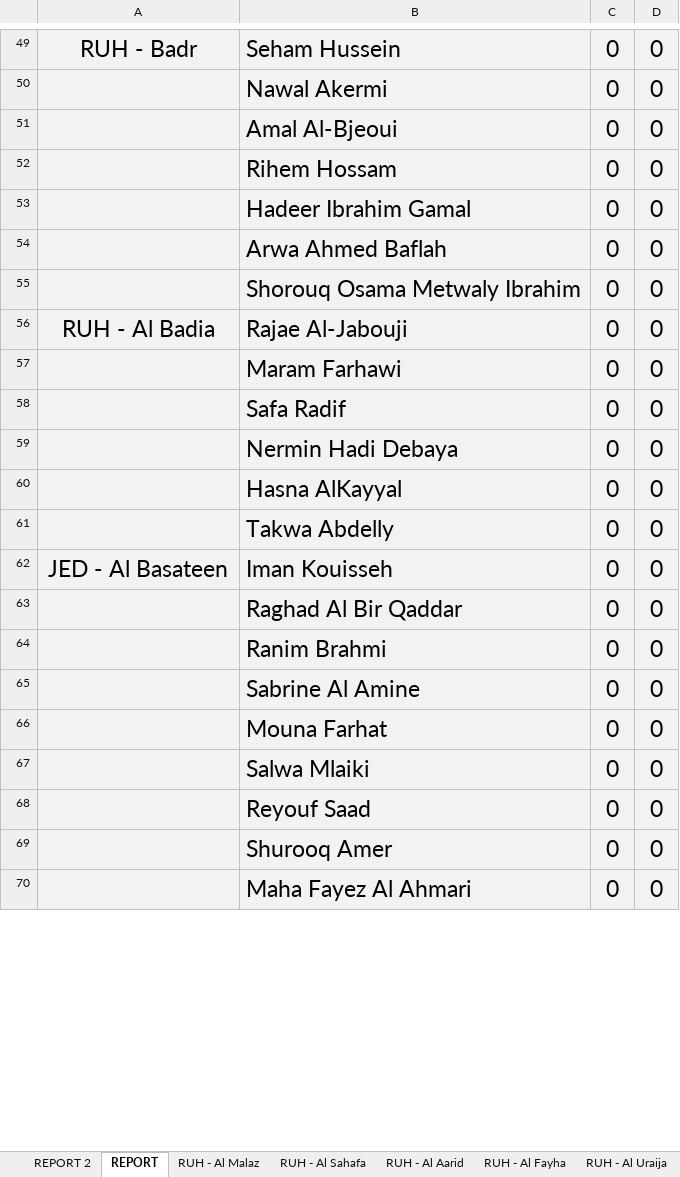
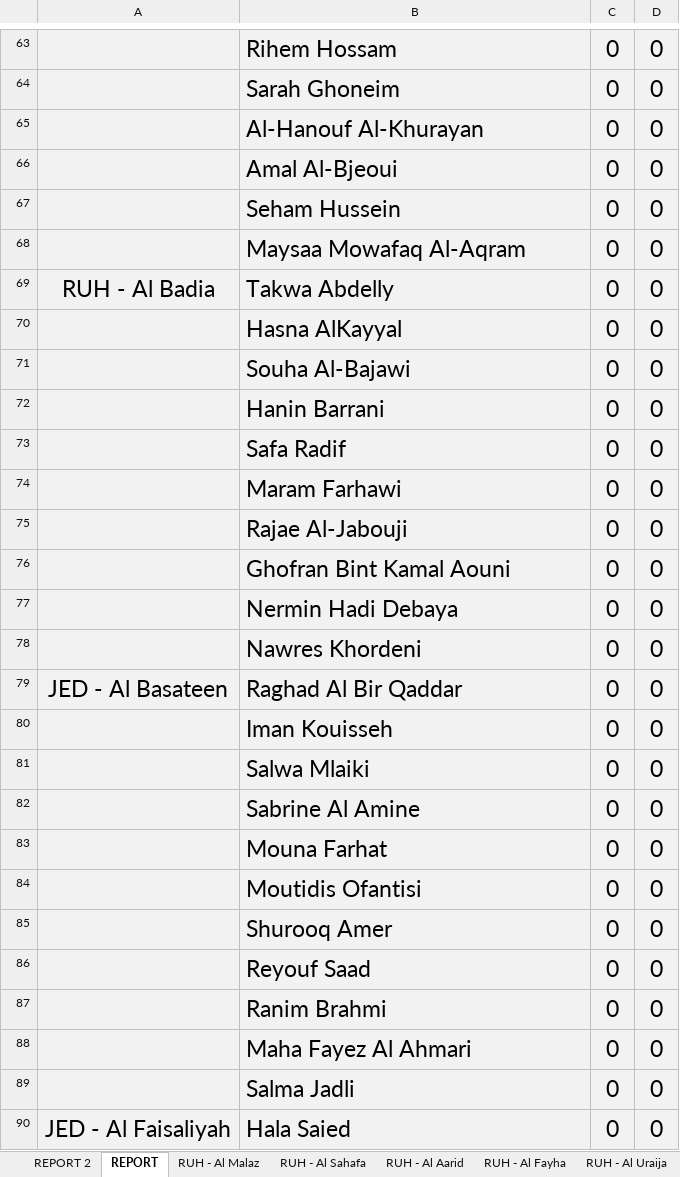
Before and after one commit to thefitxperience/VALD-automator, an Excel workbook: Month YEAR - Body Motions.xlsx, sheet REPORT, drawn as a sheet; only a part is shown, gaps mark what is left out; values as stored, in another font and other column widths than the file's, no borders; addresses are those after the commit; the diff covers the shown part only; the diff names each change by its address in the sheet, - before the commit and + after, or states it on an @@ line.

```diff
--- a/Month YEAR - Body Motions.xlsx (sheet REPORT)
+++ b/Month YEAR - Body Motions.xlsx (sheet REPORT)
-A63: RUH - Badr
+A63: (empty)
-B63: Seham Hussein
+B63: Rihem Hossam
-B64: Nawal Akermi
+B64: Sarah Ghoneim
+row 65:  | Al-Hanouf Al-Khurayan | 0 | 0
-B67: Rihem Hossam
+B67: Seham Hussein
-B68: Hadeer Ibrahim Gamal
+B68: Maysaa Mowafaq Al-Aqram
+row 69: RUH - Al Badia | Takwa Abdelly | 0 | 0
+row 70:  | Hasna AlKayyal | 0 | 0
-B71: Arwa Ahmed Baflah
+B71: Souha Al-Bajawi
-B72: Shorouq Osama Metwaly Ibrahim
+B72: Hanin Barrani
-A73: RUH - Al Badia
+A73: (empty)
-B73: Rajae Al-Jabouji
+B73: Safa Radif
-B75: Safa Radif
+B75: Rajae Al-Jabouji
+row 76:  | Ghofran Bint Kamal Aouni | 0 | 0
-B78: Hasna AlKayyal
+B78: Nawres Khordeni
-A79: (empty)
+A79: JED - Al Basateen
-B79: Takwa Abdelly
+B79: Raghad Al Bir Qaddar
-A80: JED - Al Basateen
+A80: (empty)
-B81: Raghad Al Bir Qaddar
+B81: Salwa Mlaiki
-B84: Salwa Mlaiki
+B84: Moutidis Ofantisi
@@ row 69 moved to row 85: Shurooq Amer @@
@@ row 64 moved to row 87: Ranim Brahmi @@
+row 89:  | Salma Jadli | 0 | 0
+row 90: JED - Al Faisaliyah | Hala Saied | 0 | 0
```
Also changed, not shown: 37 added rows, 4 removed rows, 27 moved rows and 55 edited cells elsewhere in this sheet, sheet REPORT 2, other sheet tabs, formulas that keep their value.
